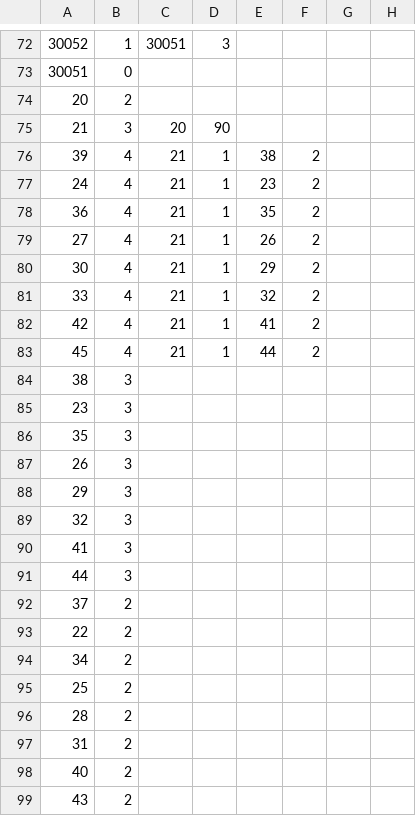
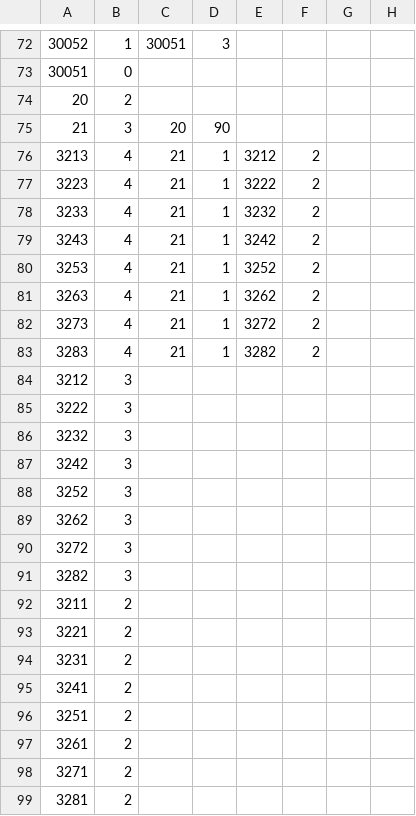
Before and after one commit to ArknightsToolOperatorsManager/InputItem, a CSV file: inputdata/itemdata.csv, drawn as a sheet; only a part is shown, gaps mark what is left out; the diff covers the shown part only; the diff names each change by its address in the sheet, - before the commit and + after, or states it on an @@ line.

Commit message:
for SpreadSheet

```diff
--- a/inputdata/itemdata.csv
+++ b/inputdata/itemdata.csv
-A76: 39
+A76: 3213
-E76: 38
+E76: 3212
-A77: 24
+A77: 3223
-E77: 23
+E77: 3222
-A78: 36
+A78: 3233
-E78: 35
+E78: 3232
-A79: 27
+A79: 3243
-E79: 26
+E79: 3242
-A80: 30
+A80: 3253
-E80: 29
+E80: 3252
-A81: 33
+A81: 3263
-E81: 32
+E81: 3262
-A82: 42
+A82: 3273
-E82: 41
+E82: 3272
-A83: 45
+A83: 3283
-E83: 44
+E83: 3282
-A84: 38
+A84: 3212
-A85: 23
+A85: 3222
-A86: 35
+A86: 3232
-A87: 26
+A87: 3242
-A88: 29
+A88: 3252
-A89: 32
+A89: 3262
-A90: 41
+A90: 3272
-A91: 44
+A91: 3282
-A92: 37
+A92: 3211
-A93: 22
+A93: 3221
-A94: 34
+A94: 3231
-A95: 25
+A95: 3241
-A96: 28
+A96: 3251
-A97: 31
+A97: 3261
-A98: 40
+A98: 3271
-A99: 43
+A99: 3281
```
Also changed, not shown: 9 edited cells elsewhere in this file.
